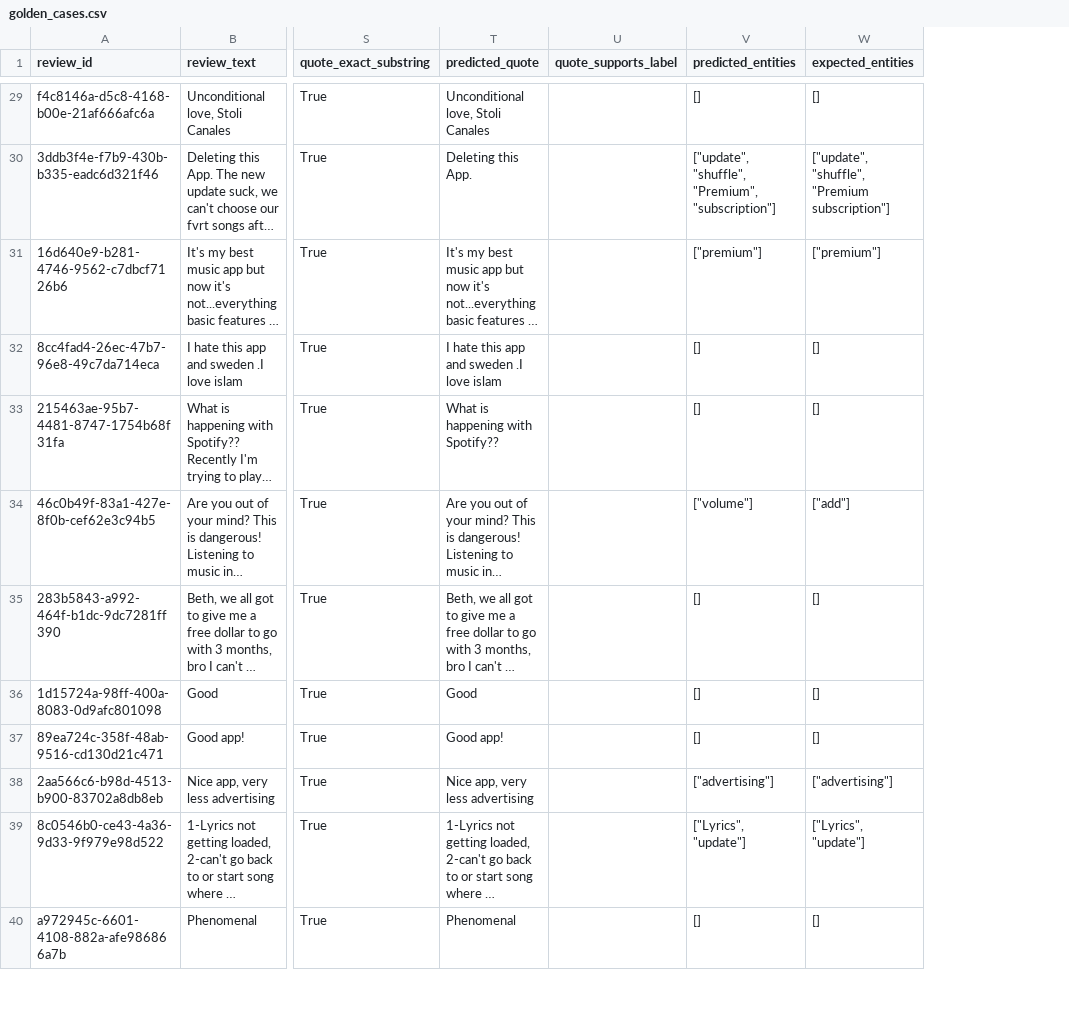
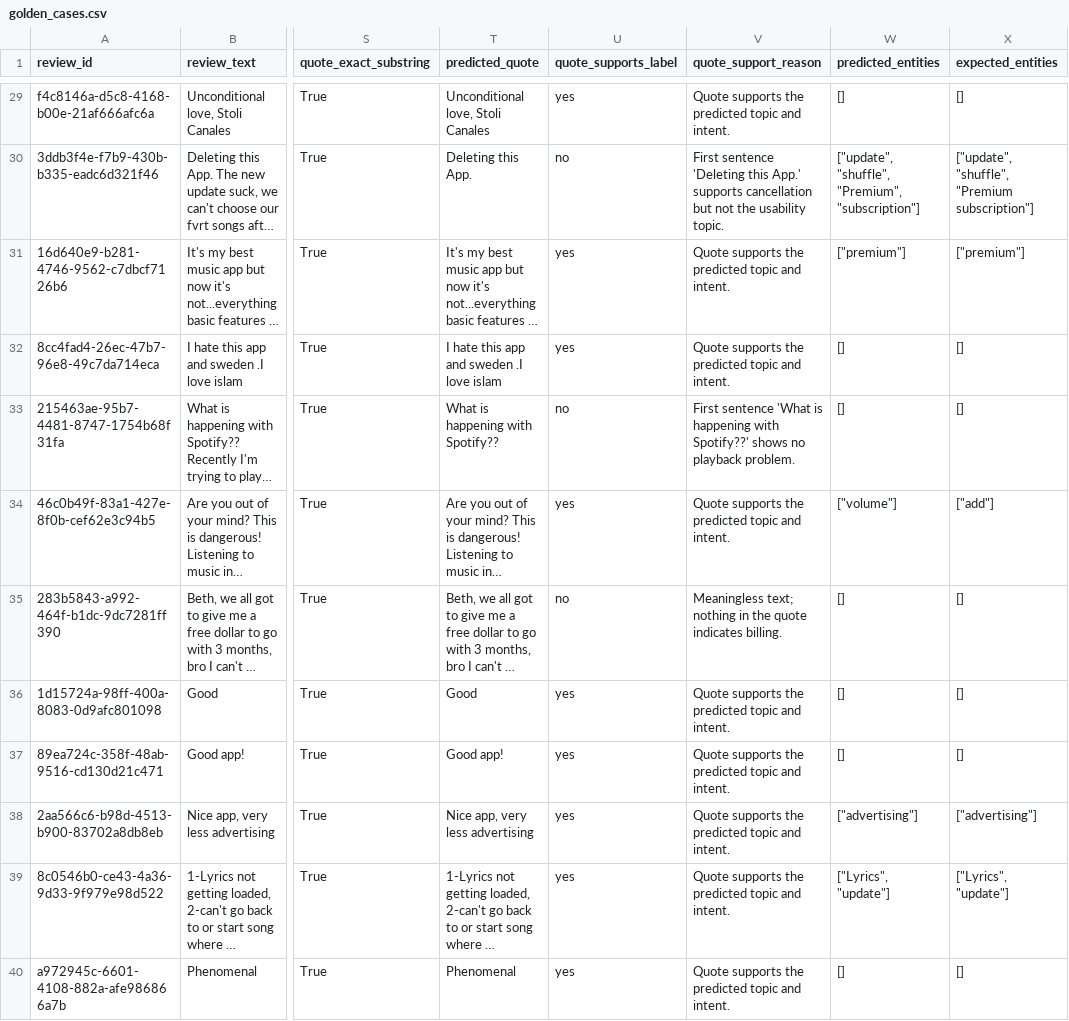
Before and after one commit to nshutts/final-Spotify-project, a CSV file: evals/golden_cases.csv, drawn as a sheet; only a part is shown, gaps mark what is left out; long unchanged cells end in …; the diff covers the shown part only; the diff names each change by its address in the sheet, - before the commit and + after, or states it on an @@ line.

```diff
--- a/evals/golden_cases.csv
+++ b/evals/golden_cases.csv
+column V (quote_support_reason), rows 29-40: Quote supports the predicted topic and intent. | First sentence 'Deleting this App.' supports cancellation but not the usability topic. | Quote supports the predicted topic and intent. | Quote supports the predicted topic and intent. | First sentence 'What is happening with Spotify??' shows no playback problem. | Quote supports the predicted topic and intent. | Meaningless text; nothing in the quote indicates billing. | Quote supports the predicted topic and intent. | Quote supports the predicted topic and intent. | Quote supports the predicted topic and intent. | Quote supports the predicted topic and intent. | Quote supports the predicted topic and intent.
-U29 (quote_supports_label): (empty)
+U29 (quote_supports_label): yes
-U30 (quote_supports_label): (empty)
+U30 (quote_supports_label): no
-U31:U32 (quote_supports_label): (empty)
+U31:U32 (quote_supports_label): yes
-U33 (quote_supports_label): (empty)
+U33 (quote_supports_label): no
-U34 (quote_supports_label): (empty)
+U34 (quote_supports_label): yes
-U35 (quote_supports_label): (empty)
+U35 (quote_supports_label): no
-U36:U40 (quote_supports_label): (empty)
+U36:U40 (quote_supports_label): yes
```
Also changed, not shown: 38 edited cells elsewhere in this file, 14 other files.
